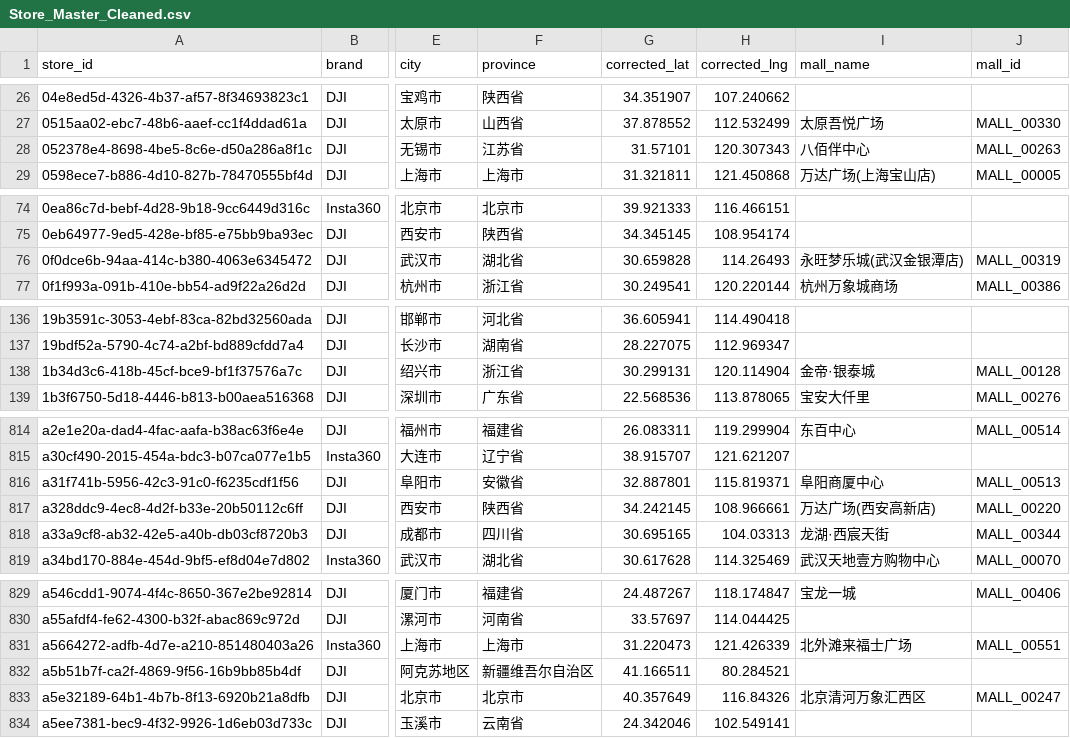
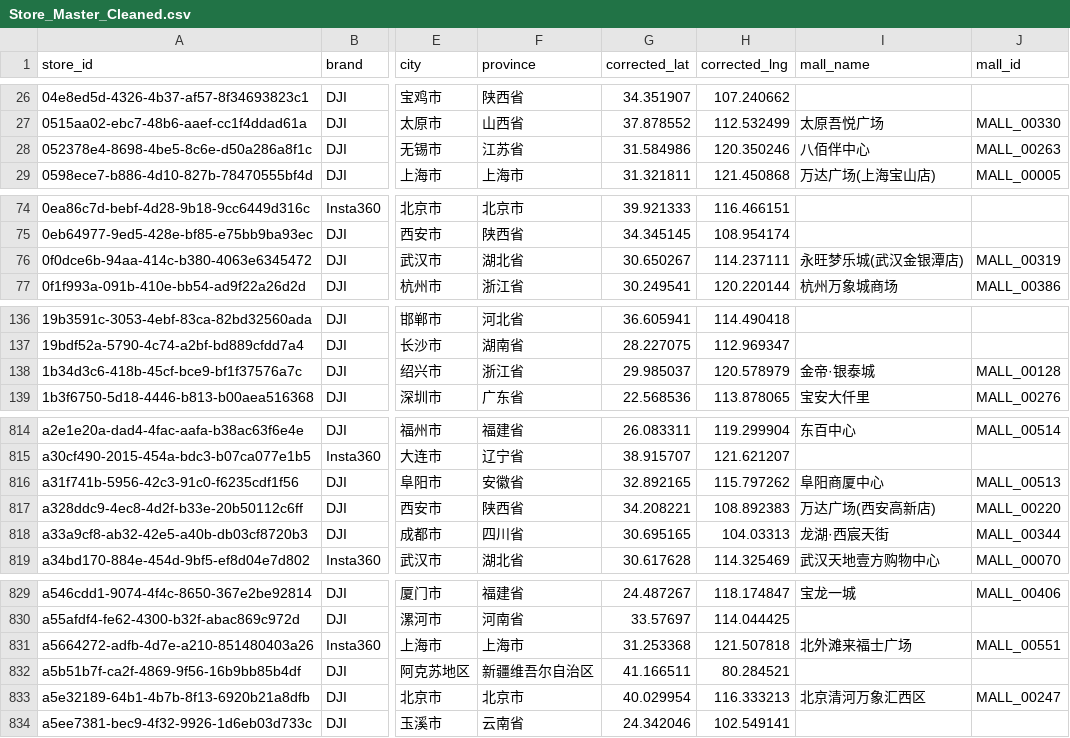
Before and after one commit to njrhts2kvv-star/StoreMap-China, a CSV file: Store_Master_Cleaned.csv, drawn as a sheet; only a part is shown, gaps mark what is left out; the diff covers the shown part only; the diff names each change by its address in the sheet, - before the commit and + after, or states it on an @@ line.

```diff
--- a/Store_Master_Cleaned.csv
+++ b/Store_Master_Cleaned.csv
-G28 (corrected_lat): 31.57101
+G28 (corrected_lat): 31.584986
-H28 (corrected_lng): 120.307343
+H28 (corrected_lng): 120.350246
-G76 (corrected_lat): 30.659828
+G76 (corrected_lat): 30.650267
-H76 (corrected_lng): 114.26493
+H76 (corrected_lng): 114.237111
-G138 (corrected_lat): 30.299131
+G138 (corrected_lat): 29.985037
-H138 (corrected_lng): 120.114904
+H138 (corrected_lng): 120.578979
-G816 (corrected_lat): 32.887801
+G816 (corrected_lat): 32.892165
-H816 (corrected_lng): 115.819371
+H816 (corrected_lng): 115.797262
-G817 (corrected_lat): 34.242145
+G817 (corrected_lat): 34.208221
-H817 (corrected_lng): 108.966661
+H817 (corrected_lng): 108.892383
-G831 (corrected_lat): 31.220473
+G831 (corrected_lat): 31.253368
-H831 (corrected_lng): 121.426339
+H831 (corrected_lng): 121.507818
-G833 (corrected_lat): 40.357649
+G833 (corrected_lat): 40.029954
-H833 (corrected_lng): 116.84326
+H833 (corrected_lng): 116.333213
```
Also changed, not shown: 56 edited cells elsewhere in this file, Mall_Master_Cleaned.csv, 17 other files.
